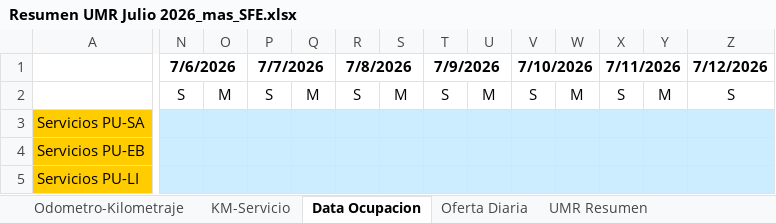
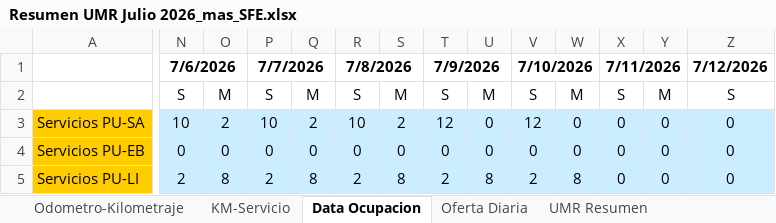
Before and after one commit to antoniorra1983-ops/Datos-Operacionales, an Excel workbook: data/umr/Resumen UMR Julio 2026_mas_SFE.xlsx, sheet Data Ocupacion, drawn as a sheet; only a part is shown, gaps mark what is left out; values as stored, in another font and other column widths than the file's, no borders; the diff covers the shown part only; the diff names each change by its address in the sheet, - before the commit and + after, or states it on an @@ line.

```diff
--- a/data/umr/Resumen UMR Julio 2026_mas_SFE.xlsx (sheet Data Ocupacion)
+++ b/data/umr/Resumen UMR Julio 2026_mas_SFE.xlsx (sheet Data Ocupacion)
-N3: (empty)
+N3: 10
-O3: (empty)
+O3: 2
-P3: (empty)
+P3: 10
-Q3: (empty)
+Q3: 2
-R3: (empty)
+R3: 10
-S3: (empty)
+S3: 2
-T3: (empty)
+T3: 12
-U3:U4: (empty)
+U3:U4: 0
-V3: (empty)
+V3: 12
-W3:W4: (empty)
+W3:W4: 0
-X3:X5: (empty)
+X3:X5: 0
-Y3:Y5: (empty)
+Y3:Y5: 0
-Z3:Z5: (empty)
+Z3:Z5: 0
-N4: (empty)
+N4: 0
-O4: (empty)
+O4: 0
-P4: (empty)
+P4: 0
-Q4: (empty)
+Q4: 0
-R4: (empty)
+R4: 0
-S4: (empty)
+S4: 0
-T4: (empty)
+T4: 0
-V4: (empty)
+V4: 0
-N5: (empty)
+N5: 2
-O5: (empty)
+O5: 8
-P5: (empty)
+P5: 2
-Q5: (empty)
+Q5: 8
-R5: (empty)
+R5: 2
-S5: (empty)
+S5: 8
-T5: (empty)
+T5: 2
-U5: (empty)
+U5: 8
-V5: (empty)
+V5: 2
-W5: (empty)
+W5: 8
```
Also changed, not shown: 13 added rows and 346 edited cells elsewhere in this sheet, sheet KM-Servicio, sheet Odometro-Kilometraje, sheet Oferta Diaria, sheet UMR Resumen, formulas that keep their value, hidden cells.
